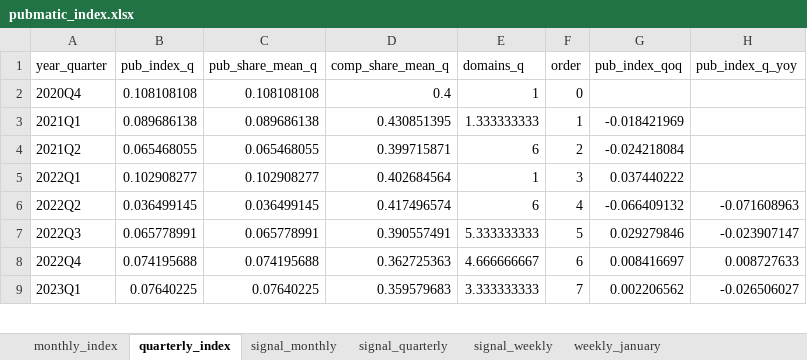
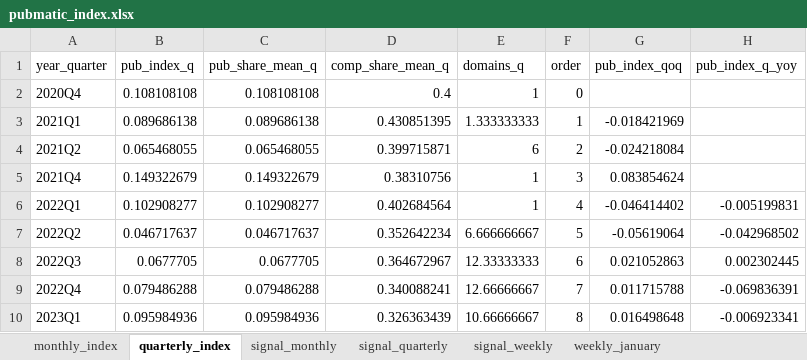
Before and after one commit to carlosmartinsgomes/rss-feeds, an Excel workbook: pubmatic_index.xlsx, sheet quarterly_index, drawn as a sheet; only a part is shown; values as stored, in another font and other column widths than the file's, no borders; addresses are those after the commit; the diff covers the shown part only; the diff names each change by its address in the sheet, - before the commit and + after, or states it on an @@ line.

```diff
--- a/pubmatic_index.xlsx (sheet quarterly_index)
+++ b/pubmatic_index.xlsx (sheet quarterly_index)
+row 5: 2021Q4 | 0.149322679 | 0.149322679 | 0.38310756 | 1 | 3 | 0.083854624
-F6 (order): 3
+F6 (order): 4
-G6 (pub_index_qoq): 0.037440222
+G6 (pub_index_qoq): -0.046414402
-H6 (pub_index_q_yoy): (empty)
+H6 (pub_index_q_yoy): -0.005199831
-B7 (pub_index_q): 0.036499145
+B7 (pub_index_q): 0.046717637
-C7 (pub_share_mean_q): 0.036499145
+C7 (pub_share_mean_q): 0.046717637
-D7 (comp_share_mean_q): 0.417496574
+D7 (comp_share_mean_q): 0.352642234
-E7 (domains_q): 6
+E7 (domains_q): 6.666666667
-F7 (order): 4
+F7 (order): 5
-G7 (pub_index_qoq): -0.066409132
+G7 (pub_index_qoq): -0.05619064
-H7 (pub_index_q_yoy): -0.071608963
+H7 (pub_index_q_yoy): -0.042968502
-B8 (pub_index_q): 0.065778991
+B8 (pub_index_q): 0.0677705
-C8 (pub_share_mean_q): 0.065778991
+C8 (pub_share_mean_q): 0.0677705
-D8 (comp_share_mean_q): 0.390557491
+D8 (comp_share_mean_q): 0.364672967
-E8 (domains_q): 5.333333333
+E8 (domains_q): 12.33333333
-F8 (order): 5
+F8 (order): 6
-G8 (pub_index_qoq): 0.029279846
+G8 (pub_index_qoq): 0.021052863
-H8 (pub_index_q_yoy): -0.023907147
+H8 (pub_index_q_yoy): 0.002302445
-B9 (pub_index_q): 0.074195688
+B9 (pub_index_q): 0.079486288
-C9 (pub_share_mean_q): 0.074195688
+C9 (pub_share_mean_q): 0.079486288
-D9 (comp_share_mean_q): 0.362725363
+D9 (comp_share_mean_q): 0.340088241
-E9 (domains_q): 4.666666667
+E9 (domains_q): 12.66666667
-F9 (order): 6
+F9 (order): 7
-G9 (pub_index_qoq): 0.008416697
+G9 (pub_index_qoq): 0.011715788
-H9 (pub_index_q_yoy): 0.008727633
+H9 (pub_index_q_yoy): -0.069836391
-B10 (pub_index_q): 0.07640225
+B10 (pub_index_q): 0.095984936
-C10 (pub_share_mean_q): 0.07640225
+C10 (pub_share_mean_q): 0.095984936
-D10 (comp_share_mean_q): 0.359579683
+D10 (comp_share_mean_q): 0.326363439
-E10 (domains_q): 3.333333333
+E10 (domains_q): 10.66666667
-F10 (order): 7
+F10 (order): 8
-G10 (pub_index_qoq): 0.002206562
+G10 (pub_index_qoq): 0.016498648
-H10 (pub_index_q_yoy): -0.026506027
+H10 (pub_index_q_yoy): -0.006923341
```
Also changed, not shown: 84 edited cells elsewhere in this sheet, sheet signal_monthly, sheet monthly_index, sheet signal_quarterly.
